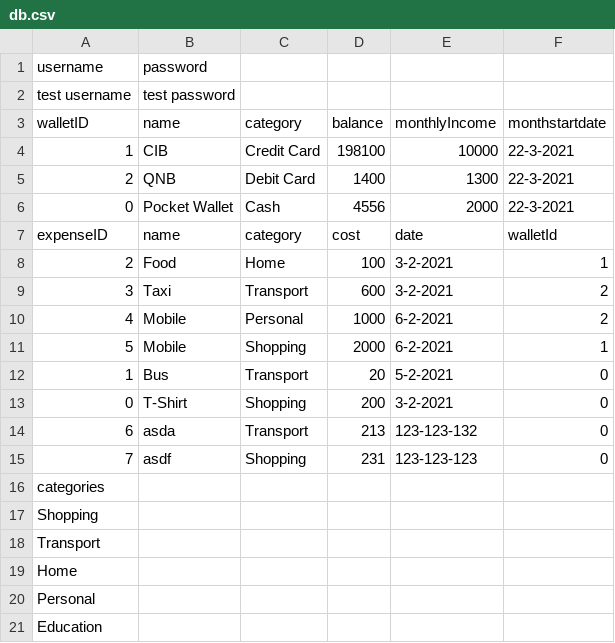
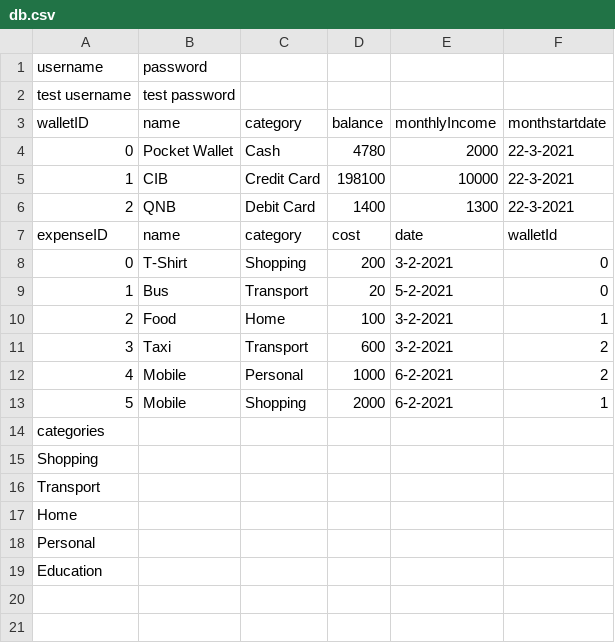
Before and after one commit to YP6/Monthly-Expenses-Manager, a CSV file: Monthly Expenses Manager/db.csv, drawn as a sheet.

```diff
--- a/Monthly Expenses Manager/db.csv
+++ b/Monthly Expenses Manager/db.csv
@@ -3,6 +3,8 @@ test username,test password
 walletID,name,category,balance,monthlyIncome,monthstartdate
+0,Pocket Wallet,Cash,4780,2000,22-3-2021
 1,CIB,Credit Card,198100,10000,22-3-2021
 2,QNB,Debit Card,1400,1300,22-3-2021
-0,Pocket Wallet,Cash,4556,2000,22-3-2021
 expenseID,name,category,cost,date,walletId
+0,T-Shirt,Shopping,200,3-2-2021,0
+1,Bus,Transport,20,5-2-2021,0
 2,Food,Home,100,3-2-2021,1
@@ -11,6 +13,2 @@ expenseID,name,category,cost,date,walletId
 5,Mobile,Shopping,2000,6-2-2021,1
-1,Bus,Transport,20,5-2-2021,0
-0,T-Shirt,Shopping,200,3-2-2021,0
-6,asda,Transport,213,123-123-132,0
-7,asdf,Shopping,231,123-123-123,0
 categories
```
Also changed, not shown: 4 other files.
